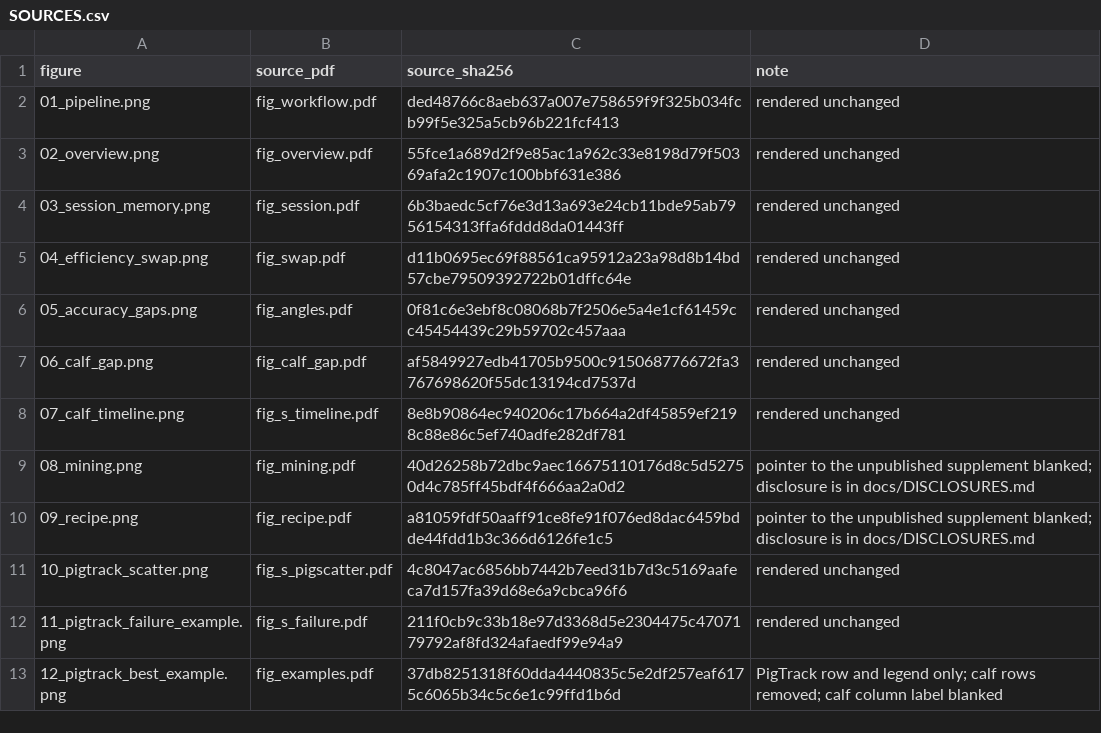
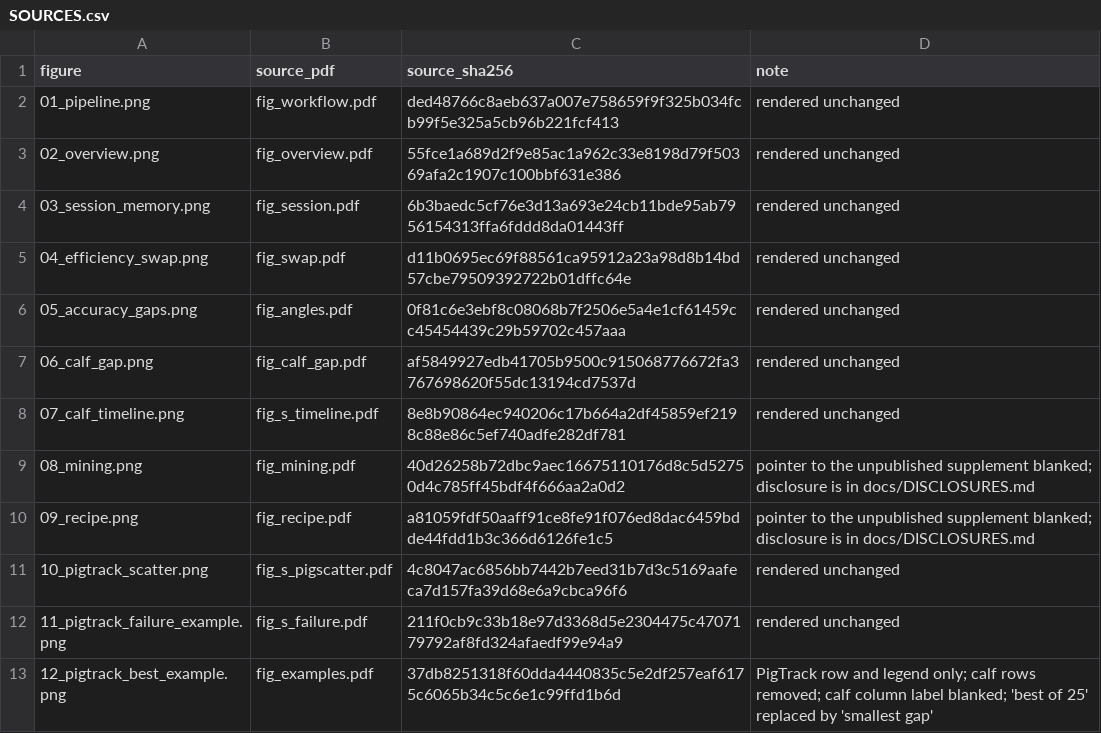
Before and after one commit to Sonam525/FarmSAM, a CSV file: figures/SOURCES.csv, drawn as a sheet.

```diff
--- a/figures/SOURCES.csv
+++ b/figures/SOURCES.csv
@@ -12,2 +12,2 @@ figure,source_pdf,source_sha256,note
 11_pigtrack_failure_example.png,fig_s_failure.pdf,211f0cb9c33b18e97d3368d5e2304475c4707179792af8fd324afaedf99e94a9,rendered unchanged
-12_pigtrack_best_example.png,fig_examples.pdf,37db8251318f60dda4440835c5e2df257eaf6175c6065b34c5c6e1c99ffd1b6d,PigTrack row and legend only; calf rows removed; calf column label blanked
+12_pigtrack_best_example.png,fig_examples.pdf,37db8251318f60dda4440835c5e2df257eaf6175c6065b34c5c6e1c99ffd1b6d,PigTrack row and legend only; calf rows removed; calf column label blanked; 'best of 25' replaced by 'smallest gap'
```
Also changed, not shown: benchmark/CODE_MANIFEST.csv, results/recipe.csv, 23 other files.
